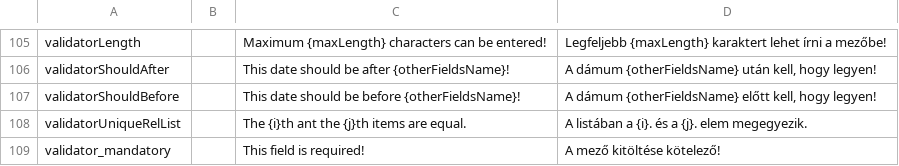
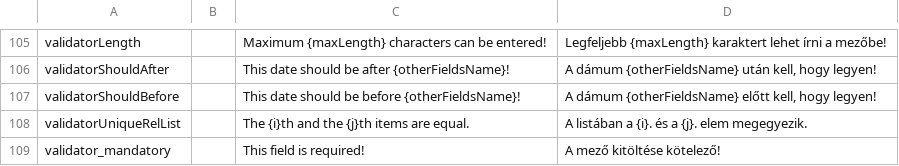
Before and after one commit to inepex/ineform, a CSV file: ineform/src/main/java/com/inepex/ineForm/client/i18n/IneFormI18n.csv, drawn as a sheet; only a part is shown, gaps mark what is left out.

Commit message:
mistype
git-svn-id: http://ineform.googlecode.com/svn/trunk@1007 7ef67a20-634e-90e6-9ab5-3f2075439470

```diff
--- a/ineform/src/main/java/com/inepex/ineForm/client/i18n/IneFormI18n.csv
+++ b/ineform/src/main/java/com/inepex/ineForm/client/i18n/IneFormI18n.csv
@@ -107,3 +107,3 @@
 "validatorShouldBefore";"";"This date should be before {otherFieldsName}!";"A dámum {otherFieldsName} előtt kell, hogy legyen!"
-"validatorUniqueRelList";"";"The {i}th ant the {j}th items are equal.";"A listában a {i}. és a {j}. elem megegyezik."
+"validatorUniqueRelList";"";"The {i}th and the {j}th items are equal.";"A listában a {i}. és a {j}. elem megegyezik."
 "validator_mandatory";"";"This field is required!";"A mező kitöltése kötelező!"
```
Also changed, not shown: 1 other file.
